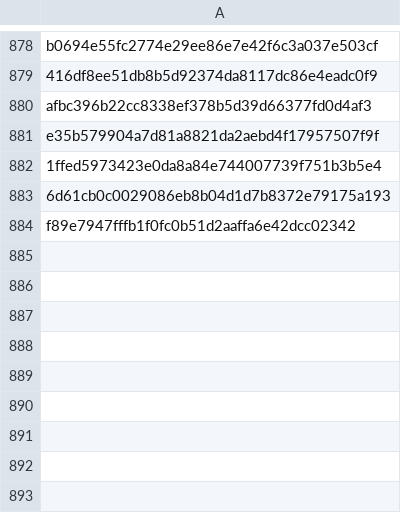
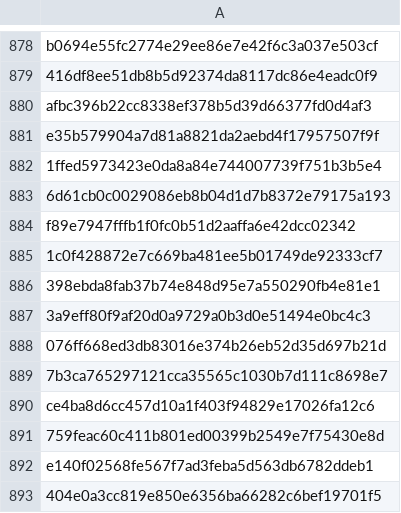
Before and after one commit to RozennKwon/hospital-crawler-qa-automation, a CSV file: top-hospitals/seen_posts.csv, drawn as a sheet; only a part is shown, gaps mark what is left out; the diff names each change by its address in the sheet, - before the commit and + after, or states it on an @@ line.

```diff
--- a/top-hospitals/seen_posts.csv
+++ b/top-hospitals/seen_posts.csv
+row 885: 1c0f428872e7c669ba481ee5b01749de92333cf7
+row 886: 398ebda8fab37b74e848d95e7a550290fb4e81e1
+row 887: 3a9eff80f9af20d0a9729a0b3d0e51494e0bc4c3
+row 888: 076ff668ed3db83016e374b26eb52d35d697b21d
+row 889: 7b3ca765297121cca35565c1030b7d111c8698e7
+row 890: ce4ba8d6cc457d10a1f403f94829e17026fa12c6
+row 891: 759feac60c411b801ed00399b2549e7f75430e8d
+row 892: e140f02568fe567f7ad3feba5d563db6782ddeb1
+row 893: 404e0a3cc819e850e6356ba66282c6bef19701f5
```
